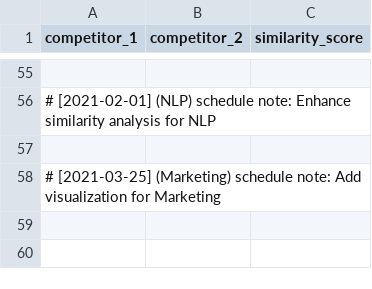
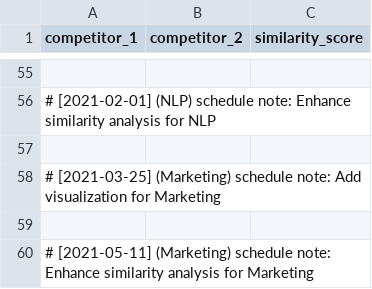
Before and after one commit to martindao/PM_Smart-Market-AI, a CSV file: Analysis Module/Results/use_inverse_distance/competitor_competitor_similarity.csv, drawn as a sheet; only a part is shown, gaps mark what is left out; the diff names each change by its address in the sheet, - before the commit and + after, or states it on an @@ line.

Commit message:
Enhance similarity analysis for Marketing

```diff
--- a/Analysis Module/Results/use_inverse_distance/competitor_competitor_similarity.csv
+++ b/Analysis Module/Results/use_inverse_distance/competitor_competitor_similarity.csv
+row 59: (empty)
+row 60: # [2021-05-11] (Marketing) schedule note: Enhance similarity analysis for Marketing
```
